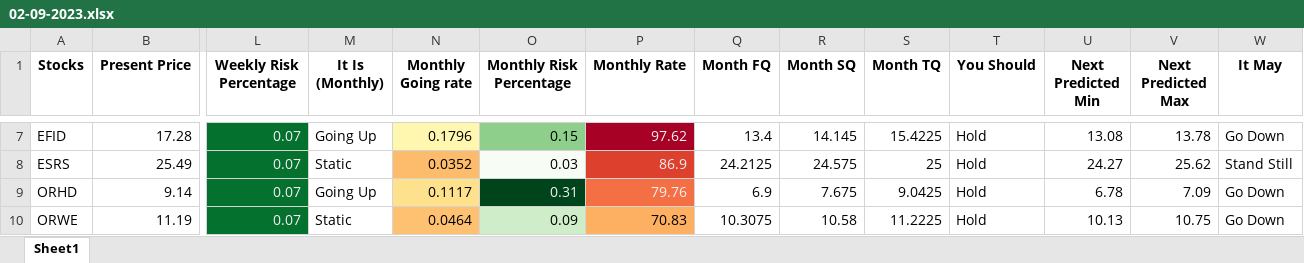
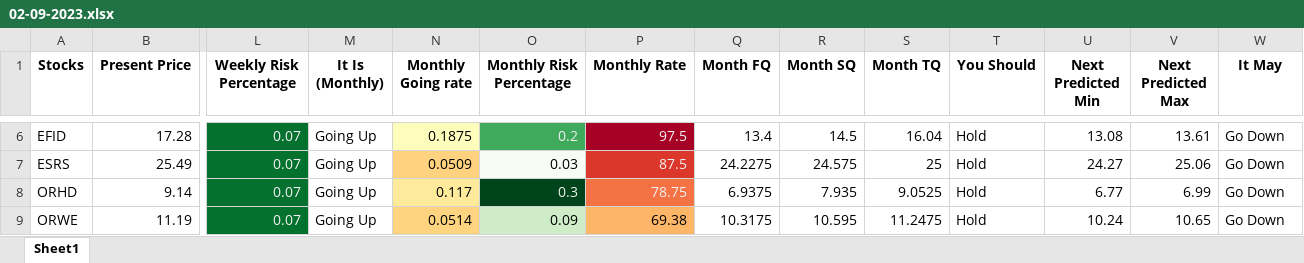
Before and after one commit to mohamed1249/Investor, an Excel workbook: 02-09-2023.xlsx, sheet Sheet1, drawn as a sheet; only a part is shown, gaps mark what is left out; values as stored, in another font and other column widths than the file's, no borders; addresses are those after the commit; the diff covers the shown part only; the diff names each change by its address in the sheet, - before the commit and + after, or states it on an @@ line.

```diff
--- a/02-09-2023.xlsx (sheet Sheet1)
+++ b/02-09-2023.xlsx (sheet Sheet1)
-N6 (Monthly Going rate): 0.1796
+N6 (Monthly Going rate): 0.1875
-O6 (Monthly Risk Percentage): 0.15
+O6 (Monthly Risk Percentage): 0.2
@@ O6 fill: #8ED08B → #3FA95C, text colour: black → #F1F1F1 @@
-P6 (Monthly Rate): 97.62
+P6 (Monthly Rate): 97.5
-R6 (Month SQ): 14.145
+R6 (Month SQ): 14.5
-S6 (Month TQ): 15.4225
+S6 (Month TQ): 16.04
-V6 (Next Predicted Max): 13.78
+V6 (Next Predicted Max): 13.61
-M7 (It Is (Monthly)): Static
+M7 (It Is (Monthly)): Going Up
-N7 (Monthly Going rate): 0.0352
+N7 (Monthly Going rate): 0.0509
-P7 (Monthly Rate): 86.9
+P7 (Monthly Rate): 87.5
-Q7 (Month FQ): 24.2125
+Q7 (Month FQ): 24.2275
-V7 (Next Predicted Max): 25.62
+V7 (Next Predicted Max): 25.06
-W7 (It May): Stand Still
+W7 (It May): Go Down
-N8 (Monthly Going rate): 0.1117
+N8 (Monthly Going rate): 0.117
-O8 (Monthly Risk Percentage): 0.31
+O8 (Monthly Risk Percentage): 0.3
-P8 (Monthly Rate): 79.76
+P8 (Monthly Rate): 78.75
-Q8 (Month FQ): 6.9
+Q8 (Month FQ): 6.9375
-R8 (Month SQ): 7.675
+R8 (Month SQ): 7.935
-S8 (Month TQ): 9.0425
+S8 (Month TQ): 9.0525
-U8 (Next Predicted Min): 6.78
+U8 (Next Predicted Min): 6.77
-V8 (Next Predicted Max): 7.09
+V8 (Next Predicted Max): 6.99
-M9 (It Is (Monthly)): Static
+M9 (It Is (Monthly)): Going Up
-N9 (Monthly Going rate): 0.0464
+N9 (Monthly Going rate): 0.0514
-P9 (Monthly Rate): 70.83
+P9 (Monthly Rate): 69.38
-Q9 (Month FQ): 10.3075
+Q9 (Month FQ): 10.3175
-R9 (Month SQ): 10.58
+R9 (Month SQ): 10.595
-S9 (Month TQ): 11.2225
+S9 (Month TQ): 11.2475
-U9 (Next Predicted Min): 10.13
+U9 (Next Predicted Min): 10.24
-V9 (Next Predicted Max): 10.75
+V9 (Next Predicted Max): 10.65
```
Also changed, not shown: 1 added row, 1 removed row, 224 edited cells and cell formats elsewhere in this sheet, 8 other files.
